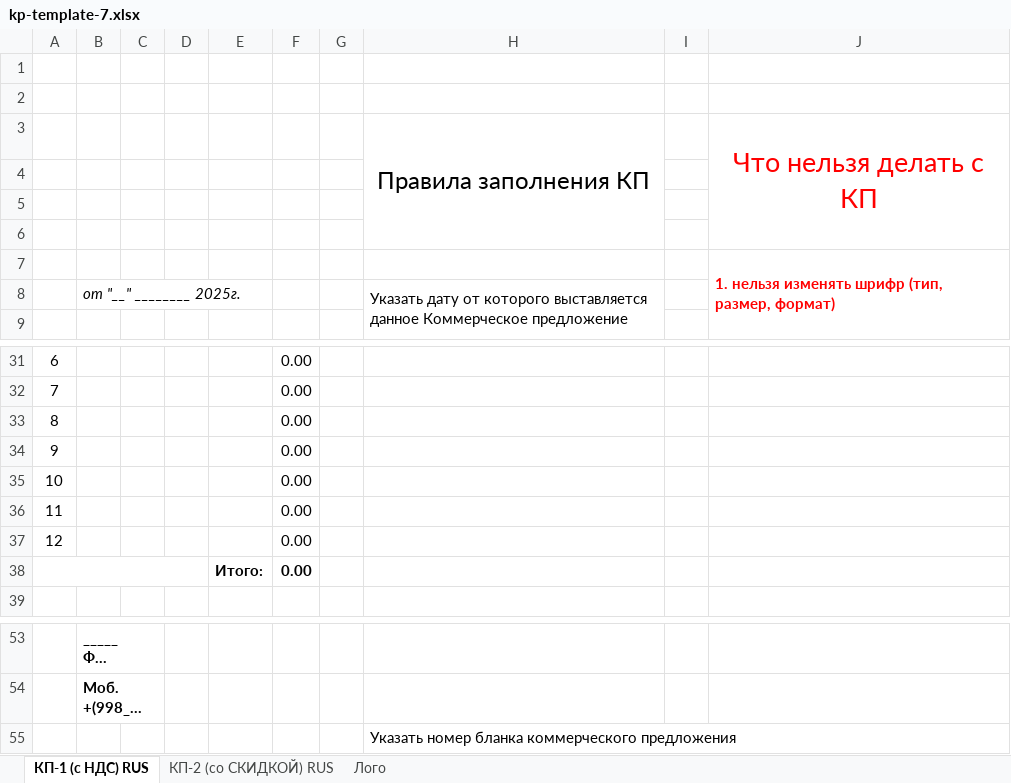
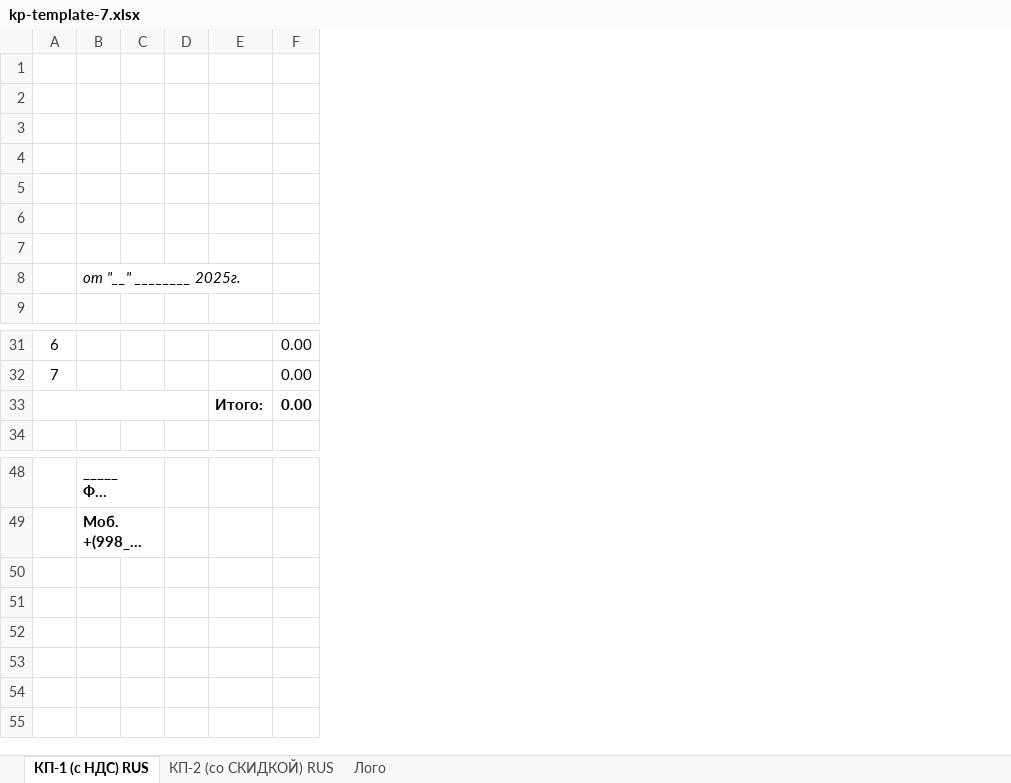
Before and after one commit to MuhammadjonBb/price-calc-2.0, an Excel workbook: public/templates/kp-template-7.xlsx, sheet КП-1 (с НДС) RUS, drawn as a sheet; only a part is shown, gaps mark what is left out; long unchanged cells end in …; values as stored, in another font and other column widths than the file's, no borders; charts and pictures not drawn; the diff names each change by its address in the sheet, - before the commit and + after, or states it on an @@ line.

```diff
--- a/public/templates/kp-template-7.xlsx (sheet КП-1 (с НДС) RUS)
+++ b/public/templates/kp-template-7.xlsx (sheet КП-1 (с НДС) RUS)
-column G, empty
-column H, rows 3-8: Правила заполнения КП |  |  |  |  | Указать дату от которого выставляется данное Коммерческое предложение
-column I, empty
-column J, rows 3-7: Что нельзя делать с КП |  |  |  | 1. нельзя изменять шрифр (тип, размер, формат)
-row 3:  |  |  |  |  |  |  | Правила заполнения КП |  | Что нельзя делать с КП
+row 3: (empty)
-row 33: 8 |  |  |  |  | 0.00
-row 34: 9 |  |  |  |  | 0.00
-row 35: 10 |  |  |  |  | 0.00
-row 36: 11 |  |  |  |  | 0.00
-row 37: 12 |  |  |  |  | 0.00
-row 55:  |  |  |  |  |  |  | Указать номер бланка коммерческого предложения
```
Also changed, not shown: formulas that keep their value, charts or pictures, public/templates/kp-template-10.xlsx, public/templates/kp-template-11.xlsx, 17 other files.
